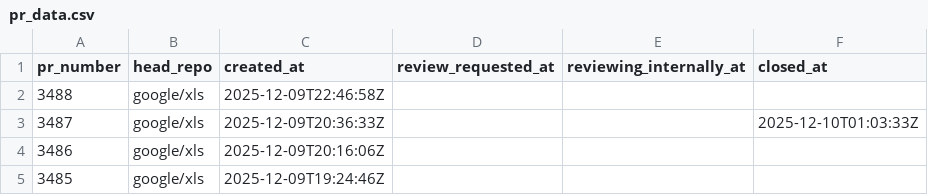
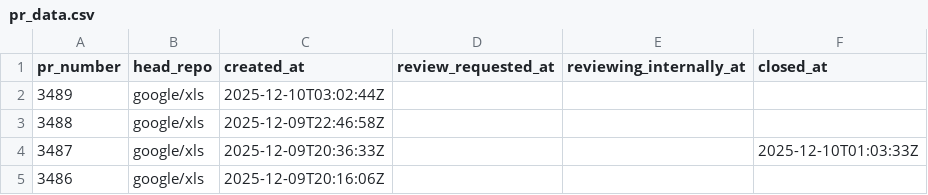
Before and after one commit to xlsynth/xls-pr-data, a CSV file: pr_data.csv, drawn as a sheet; only a part is shown; the shorter side is filled out with more unchanged rows; the diff names each change by its address in the sheet, - before the commit and + after, or states it on an @@ line.

```diff
--- a/pr_data.csv
+++ b/pr_data.csv
+row 2: 3489 | google/xls | 2025-12-10T03:02:44Z
```
Also changed, not shown: 2 other files.
